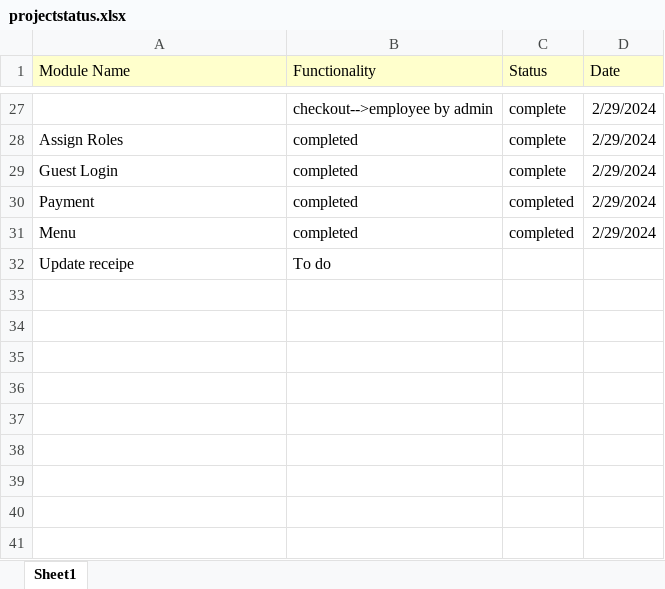
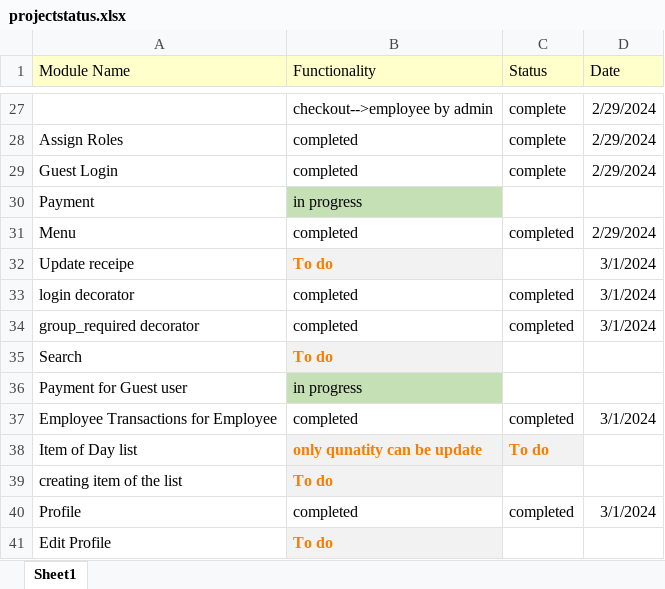
Before and after one commit to Atebal/FoodDeliverySystem, an Excel workbook: ProjectSchema/projectstatus.xlsx, sheet Sheet1, drawn as a sheet; only a part is shown, gaps mark what is left out; values as stored, in another font and other column widths than the file's, no borders; charts and pictures not drawn; removed rows and columns are numbered as before the commit, all else as after; the diff names each change by its address in the sheet, - before the commit and + after, or states it on an @@ line.

Commit message:
Add user dashboard,employee orderhistory,payment functionality for employee

```diff
--- a/ProjectSchema/projectstatus.xlsx (sheet Sheet1)
+++ b/ProjectSchema/projectstatus.xlsx (sheet Sheet1)
-row 30: Payment | completed | completed | 2/29/2024
+row 30: Payment | in progress
@@ B32 fill: none → #F2F2F2, bold: off → on, text colour: black → #FA7D00 @@
-D32 (Date): (empty)
+D32 (Date): 3/1/2024
+row 33: login decorator | completed | completed | 3/1/2024
+row 34: group_required decorator | completed | completed | 3/1/2024
+row 35: Search | To do
+row 36: Payment for Guest user | in progress
+row 37: Employee Transactions for Employee | completed | completed | 3/1/2024
+row 38: Item of Day list | only qunatity can be update | To do
+row 39: creating item of the list | To do
+row 40: Profile | completed | completed | 3/1/2024
+row 41: Edit Profile | To do
```
Also changed, not shown: charts or pictures, 12 other files.
